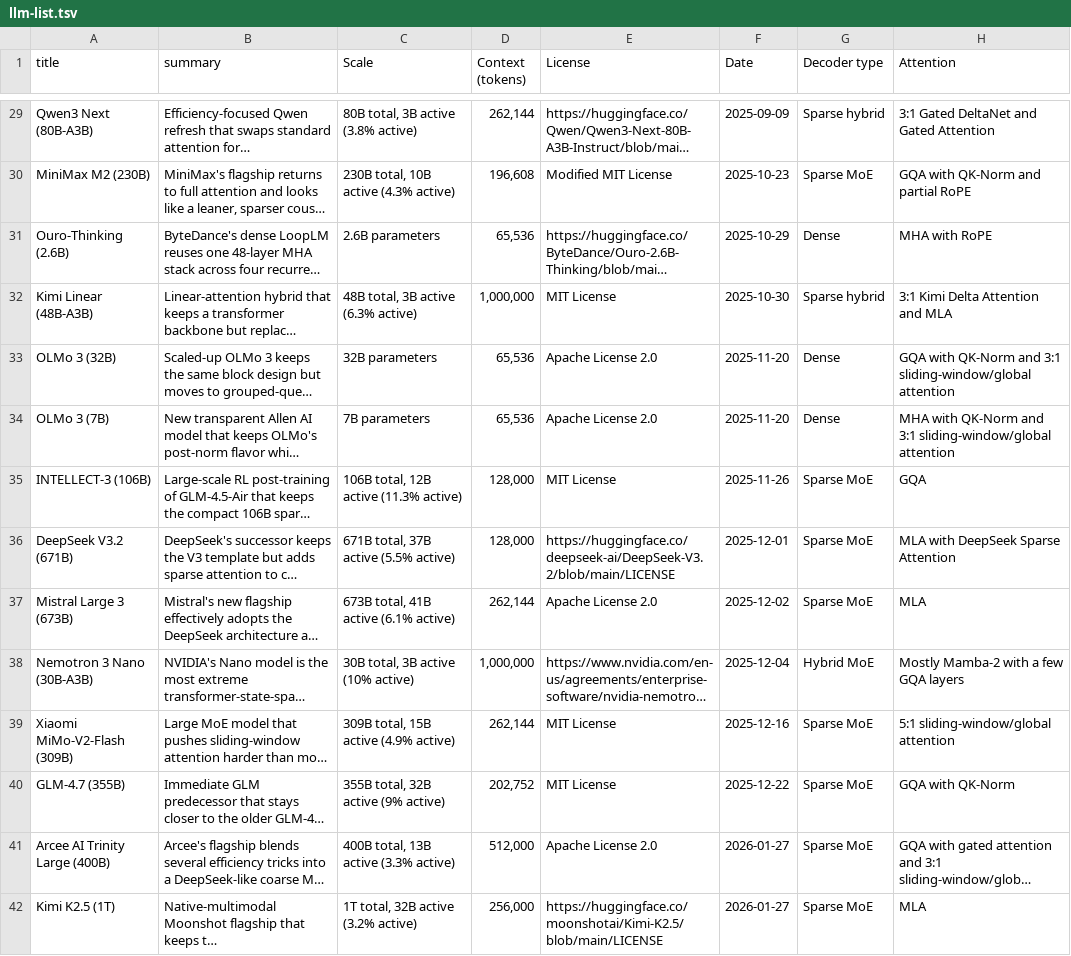
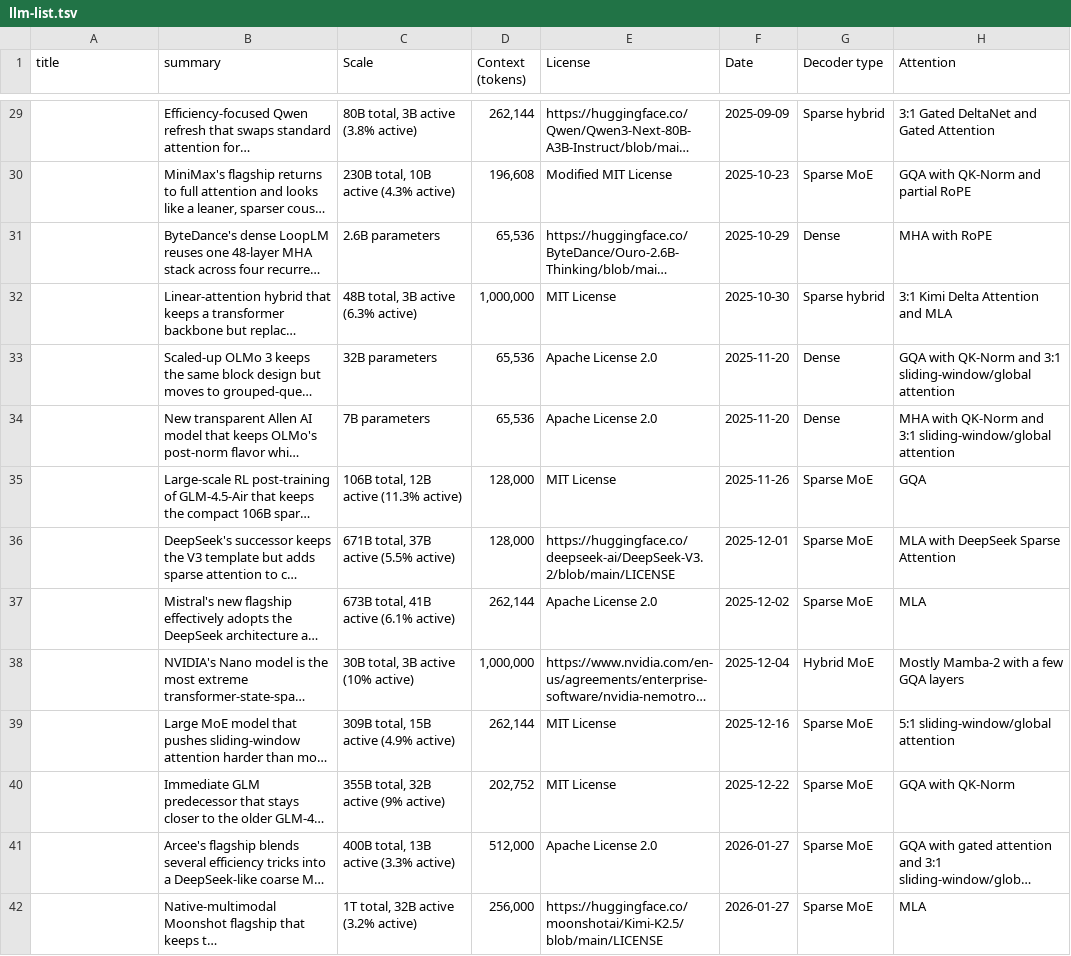
Before and after one commit to qundao/backup-llm-architecture-gallery, a TSV file: llm-list.tsv, drawn as a sheet; only a part is shown, gaps mark what is left out; long unchanged cells end in …; the diff covers the shown part only; the diff names each change by its address in the sheet, - before the commit and + after, or states it on an @@ line.

```diff
--- a/llm-list.tsv
+++ b/llm-list.tsv
-A29 (title): Qwen3 Next (80B-A3B)
+A29 (title): (empty)
-A30 (title): MiniMax M2 (230B)
+A30 (title): (empty)
-A31 (title): Ouro-Thinking (2.6B)
+A31 (title): (empty)
-A32 (title): Kimi Linear (48B-A3B)
+A32 (title): (empty)
-A33 (title): OLMo 3 (32B)
+A33 (title): (empty)
-A34 (title): OLMo 3 (7B)
+A34 (title): (empty)
-A35 (title): INTELLECT-3 (106B)
+A35 (title): (empty)
-A36 (title): DeepSeek V3.2 (671B)
+A36 (title): (empty)
-A37 (title): Mistral Large 3 (673B)
+A37 (title): (empty)
-A38 (title): Nemotron 3 Nano (30B-A3B)
+A38 (title): (empty)
-A39 (title): Xiaomi MiMo-V2-Flash (309B)
+A39 (title): (empty)
-A40 (title): GLM-4.7 (355B)
+A40 (title): (empty)
-A41 (title): Arcee AI Trinity Large (400B)
+A41 (title): (empty)
-A42 (title): Kimi K2.5 (1T)
+A42 (title): (empty)
```
Also changed, not shown: 3 added rows, 2 removed rows and 86 edited cells elsewhere in this file, 3 other files.
